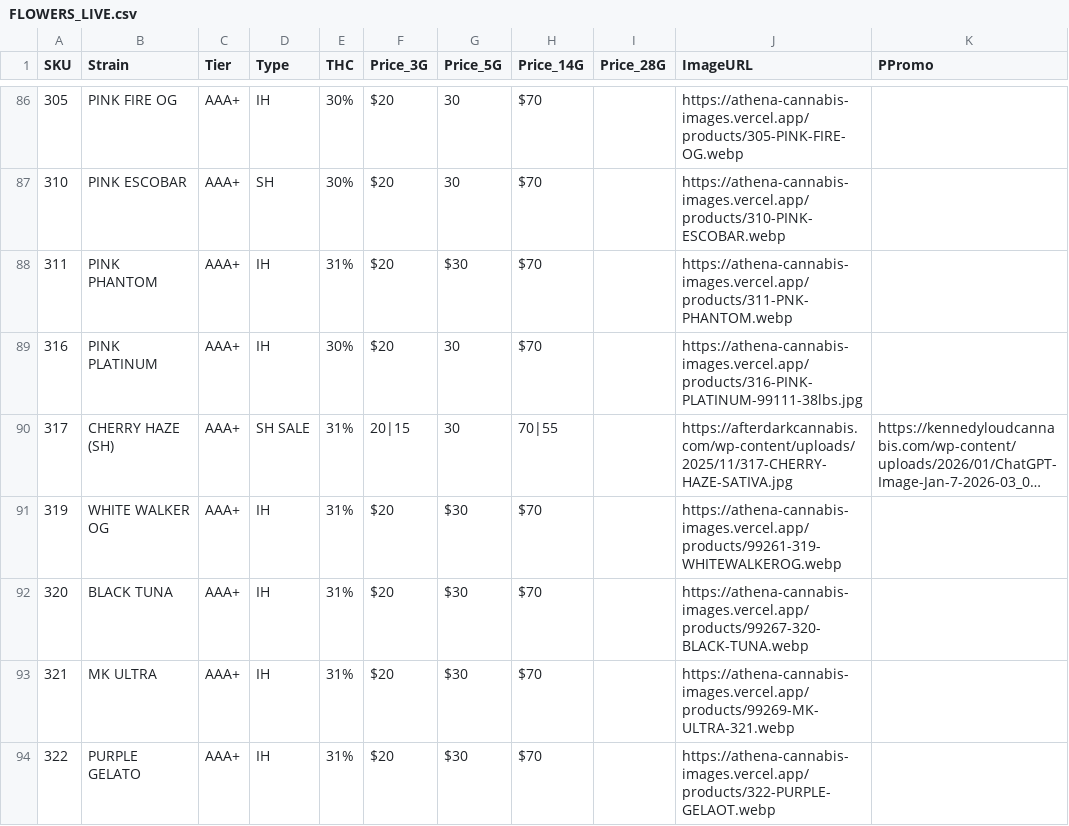
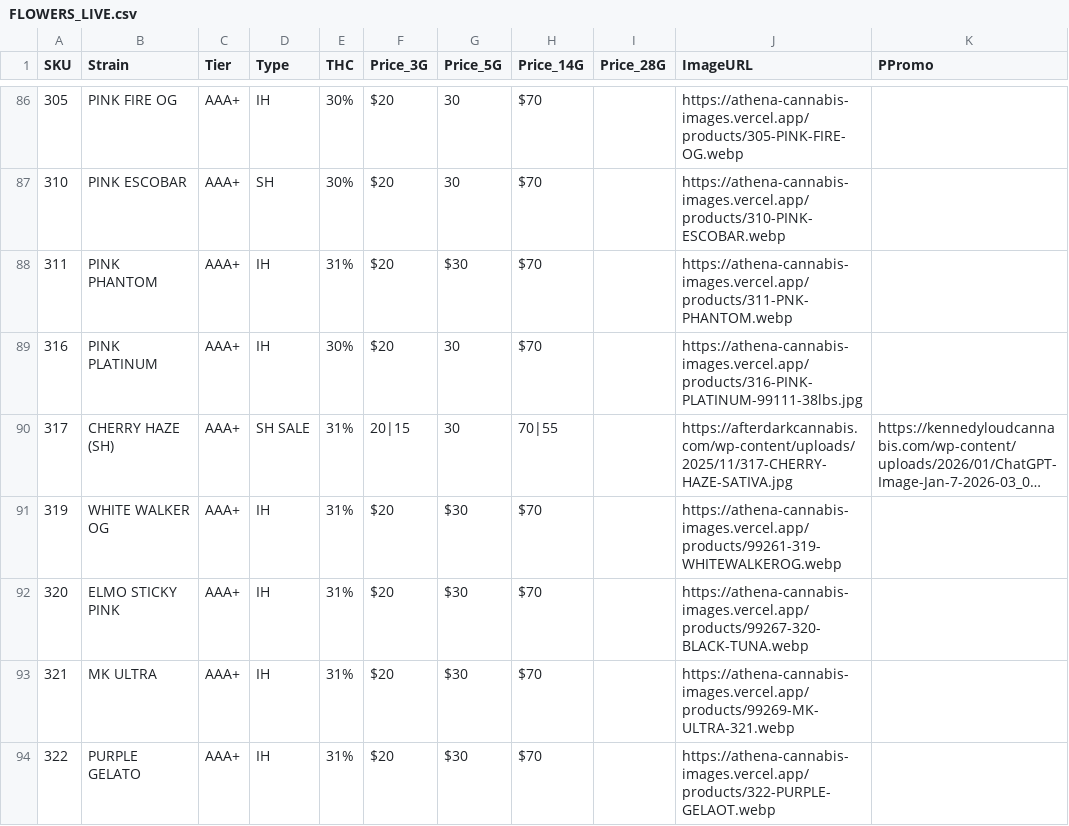
Before and after one commit to athenashopvn888/king-rock, a CSV file: FLOWERS_LIVE.csv, drawn as a sheet; only a part is shown, gaps mark what is left out; long unchanged cells end in ….

Commit message:
fix: align SKU 320 with FMD (#35)

```diff
--- a/FLOWERS_LIVE.csv
+++ b/FLOWERS_LIVE.csv
@@ -91,3 +91,3 @@
 319,WHITE WALKER OG,AAA+,IH,31%,$20,$30,$70,,https://athena-cannabis-images.vercel.app/products/99261-319-WHITEWALKEROG.webp,
-320,BLACK TUNA,AAA+,IH,31%,$20,$30,$70,,https://athena-cannabis-images.vercel.app/products/99267-320-BLACK-TUNA.webp,
+320,ELMO STICKY PINK,AAA+,IH,31%,$20,$30,$70,,https://athena-cannabis-images.vercel.app/products/99267-320-BLACK-TUNA.webp,
 321,MK ULTRA,AAA+,IH,31%,$20,$30,$70,,https://athena-cannabis-images.vercel.app/products/99269-MK-ULTRA-321.webp,
```
